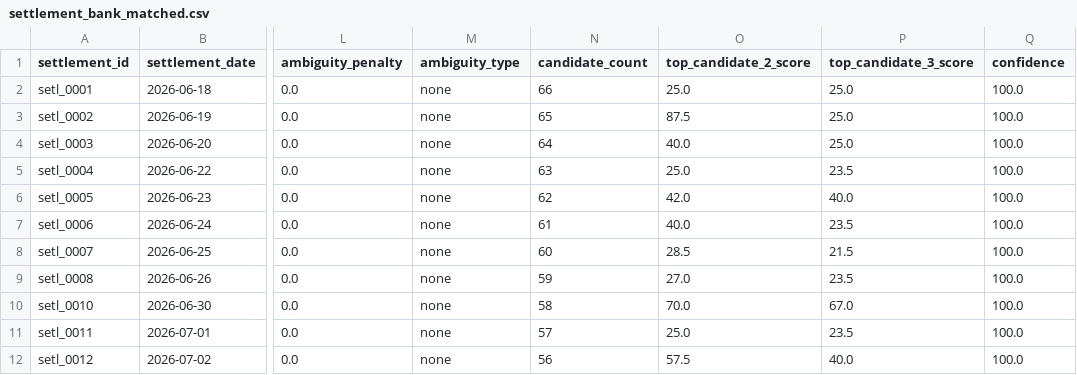
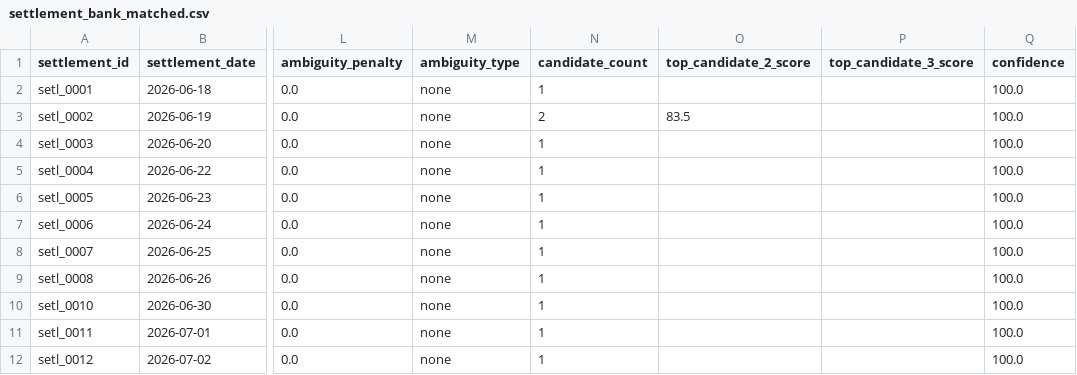
Before and after one commit to Vedanta-Vyawahare/razorpay-reconciliation-agent, a CSV file: output/settlement_bank_matched.csv, drawn as a sheet; only a part is shown, gaps mark what is left out; the diff covers the shown part only; the diff names each change by its address in the sheet, - before the commit and + after, or states it on an @@ line.

```diff
--- a/output/settlement_bank_matched.csv
+++ b/output/settlement_bank_matched.csv
-N2 (candidate_count): 66
+N2 (candidate_count): 1
-O2 (top_candidate_2_score): 25.0
+O2 (top_candidate_2_score): (empty)
-P2:P4 (top_candidate_3_score): 25.0
+P2:P4 (top_candidate_3_score): (empty)
-N3 (candidate_count): 65
+N3 (candidate_count): 2
-O3 (top_candidate_2_score): 87.5
+O3 (top_candidate_2_score): 83.5
-N4 (candidate_count): 64
+N4 (candidate_count): 1
-O4 (top_candidate_2_score): 40.0
+O4 (top_candidate_2_score): (empty)
-N5 (candidate_count): 63
+N5 (candidate_count): 1
-O5 (top_candidate_2_score): 25.0
+O5 (top_candidate_2_score): (empty)
-P5 (top_candidate_3_score): 23.5
+P5 (top_candidate_3_score): (empty)
-N6 (candidate_count): 62
+N6 (candidate_count): 1
-O6 (top_candidate_2_score): 42.0
+O6 (top_candidate_2_score): (empty)
-P6 (top_candidate_3_score): 40.0
+P6 (top_candidate_3_score): (empty)
-N7 (candidate_count): 61
+N7 (candidate_count): 1
-O7 (top_candidate_2_score): 40.0
+O7 (top_candidate_2_score): (empty)
-P7 (top_candidate_3_score): 23.5
+P7 (top_candidate_3_score): (empty)
-N8 (candidate_count): 60
+N8 (candidate_count): 1
-O8 (top_candidate_2_score): 28.5
+O8 (top_candidate_2_score): (empty)
-P8 (top_candidate_3_score): 21.5
+P8 (top_candidate_3_score): (empty)
-N9 (candidate_count): 59
+N9 (candidate_count): 1
-O9 (top_candidate_2_score): 27.0
+O9 (top_candidate_2_score): (empty)
-P9 (top_candidate_3_score): 23.5
+P9 (top_candidate_3_score): (empty)
-N10 (candidate_count): 58
+N10 (candidate_count): 1
-O10 (top_candidate_2_score): 70.0
+O10 (top_candidate_2_score): (empty)
-P10 (top_candidate_3_score): 67.0
+P10 (top_candidate_3_score): (empty)
-N11 (candidate_count): 57
+N11 (candidate_count): 1
-O11 (top_candidate_2_score): 25.0
+O11 (top_candidate_2_score): (empty)
-P11 (top_candidate_3_score): 23.5
+P11 (top_candidate_3_score): (empty)
-N12 (candidate_count): 56
+N12 (candidate_count): 1
-O12 (top_candidate_2_score): 57.5
+O12 (top_candidate_2_score): (empty)
-P12 (top_candidate_3_score): 40.0
+P12 (top_candidate_3_score): (empty)
```
Also changed, not shown: 2 removed rows and 42 edited cells elsewhere in this file, output/settlement_bank_review.csv, output/settlement_bank_unmatched.csv, 3 other files.
